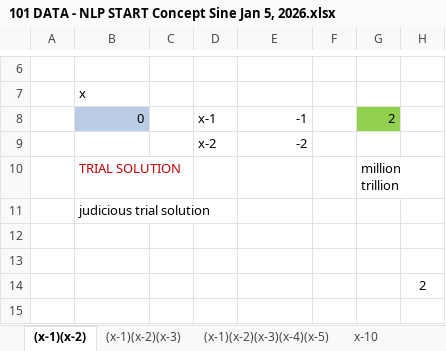
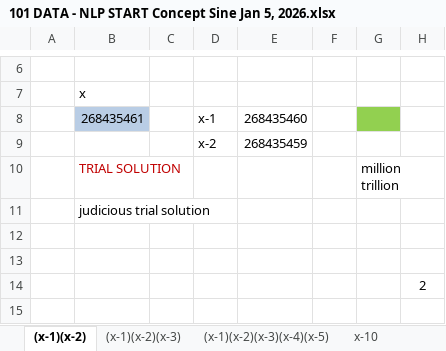
Before and after one commit to rohitghosh2134/MBA, an Excel workbook: Courses/Term 3/QAM-III/101 DATA - NLP START Concept Sine Jan 5, 2026.xlsx, sheet (x-1)(x-2), drawn as a sheet; only a part is shown, gaps mark what is left out; values as stored, in another font and other column widths than the file's, no borders; charts and pictures not drawn; removed rows and columns are numbered as before the commit, all else as after; the diff names each change by its address in the sheet, - before the commit and + after, or states it on an @@ line.

Commit message:
QAM-III

```diff
--- a/Courses/Term 3/QAM-III/101 DATA - NLP START Concept Sine Jan 5, 2026.xlsx (sheet (x-1)(x-2))
+++ b/Courses/Term 3/QAM-III/101 DATA - NLP START Concept Sine Jan 5, 2026.xlsx (sheet (x-1)(x-2))
-row 8:  | 0 |  | x-1 | -1 |  | 2
-row 9:  |  |  | x-2 | -2
+row 8:  | 268435461 |  | x-1 | 268435460
+row 9:  |  |  | x-2 | 268435459
```
Also changed, not shown: charts or pictures.
